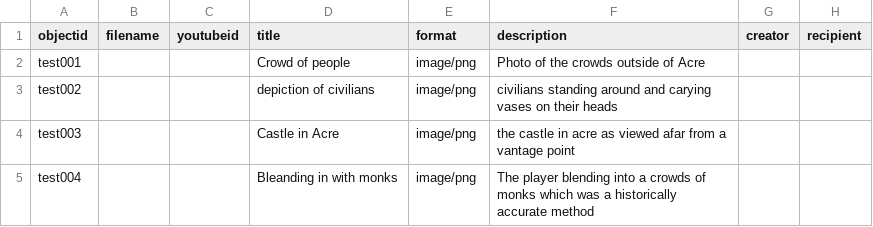
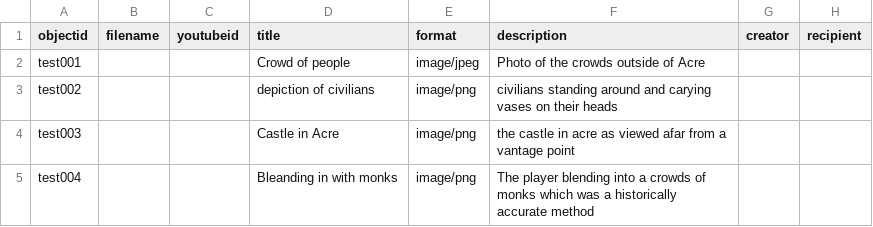
Before and after one commit to Wiseandrew80/TEST, a CSV file: _data/test_gh.csv, drawn as a sheet; only a part is shown; the diff names each change by its address in the sheet, - before the commit and + after, or states it on an @@ line.

Commit message:
trying to convert to jpeg

```diff
--- a/_data/test_gh.csv
+++ b/_data/test_gh.csv
-E2 (format): image/png
+E2 (format): image/jpeg
```
Also changed, not shown: 2 other files.
